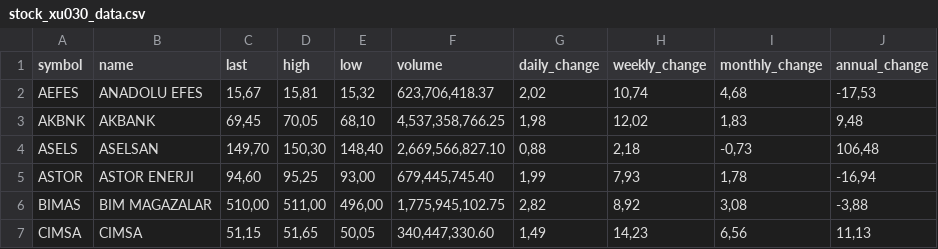
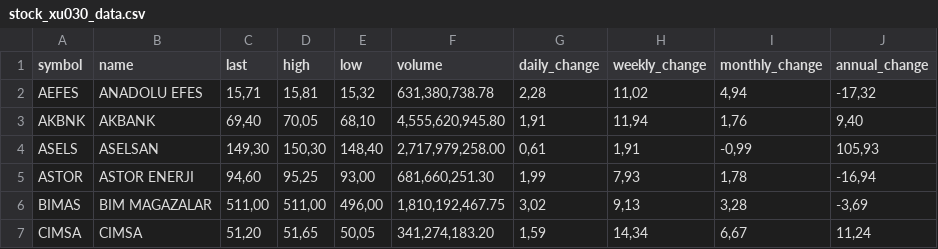
Before and after one commit to therkut/bistLists, a CSV file: data/stock_xu030_data.csv, drawn as a sheet; only a part is shown; the diff covers the shown part only.

```diff
--- a/data/stock_xu030_data.csv
+++ b/data/stock_xu030_data.csv
@@ -1,7 +1,7 @@
 symbol,name,last,high,low,volume,daily_change,weekly_change,monthly_change,annual_change
-AEFES,ANADOLU EFES,"15,67","15,81","15,32","623,706,418.37","2,02","10,74","4,68","-17,53"
-AKBNK,AKBANK,"69,45","70,05","68,10","4,537,358,766.25","1,98","12,02","1,83","9,48"
-ASELS,ASELSAN,"149,70","150,30","148,40","2,669,566,827.10","0,88","2,18","-0,73","106,48"
-ASTOR,ASTOR ENERJI,"94,60","95,25","93,00","679,445,745.40","1,99","7,93","1,78","-16,94"
-BIMAS,BIM MAGAZALAR,"510,00","511,00","496,00","1,775,945,102.75","2,82","8,92","3,08","-3,88"
-CIMSA,CIMSA,"51,15","51,65","50,05","340,447,330.60","1,49","14,23","6,56","11,13"
+AEFES,ANADOLU EFES,"15,71","15,81","15,32","631,380,738.78","2,28","11,02","4,94","-17,32"
+AKBNK,AKBANK,"69,40","70,05","68,10","4,555,620,945.80","1,91","11,94","1,76","9,40"
+ASELS,ASELSAN,"149,30","150,30","148,40","2,717,979,258.00","0,61","1,91","-0,99","105,93"
+ASTOR,ASTOR ENERJI,"94,60","95,25","93,00","681,660,251.30","1,99","7,93","1,78","-16,94"
+BIMAS,BIM MAGAZALAR,"511,00","511,00","496,00","1,810,192,467.75","3,02","9,13","3,28","-3,69"
+CIMSA,CIMSA,"51,20","51,65","50,05","341,274,183.20","1,59","14,34","6,67","11,24"
```
Also changed, not shown: 114 edited cells elsewhere in this file, data/stock_xktum_data.csv, data/stock_xktumext_data.csv, 3 other files.
